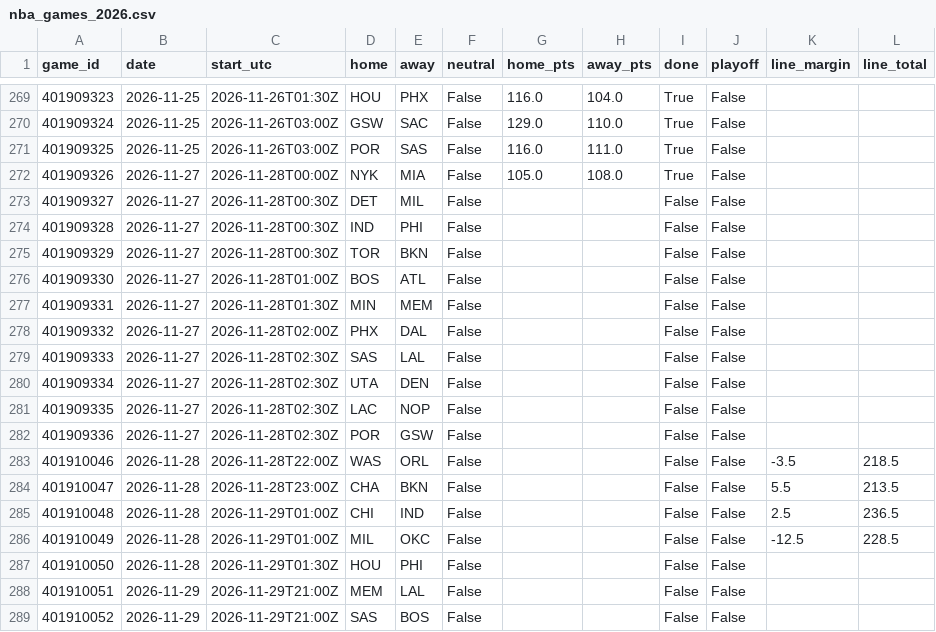
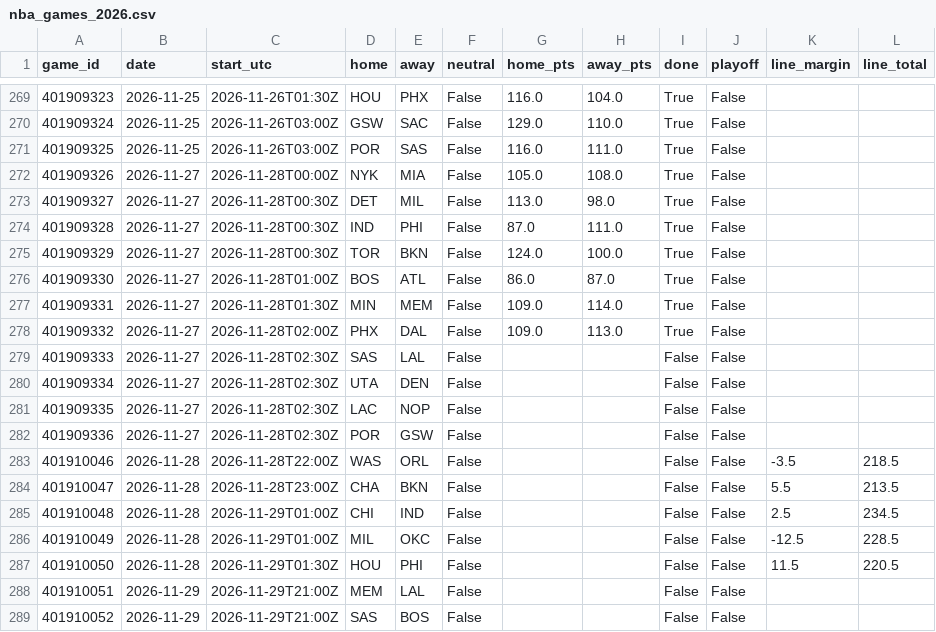
Before and after one commit to willyjo423/nfl-forecast, a CSV file: data/cache/nba_games_2026.csv, drawn as a sheet; only a part is shown, gaps mark what is left out.

```diff
--- a/data/cache/nba_games_2026.csv
+++ b/data/cache/nba_games_2026.csv
@@ -272,8 +272,8 @@ game_id,date,start_utc,home,away,neutral,home_pts,away_pts,done,playoff,line_mar
 401909326,2026-11-27,2026-11-28T00:00Z,NYK,MIA,False,105.0,108.0,True,False,,
-401909327,2026-11-27,2026-11-28T00:30Z,DET,MIL,False,,,False,False,,
-401909328,2026-11-27,2026-11-28T00:30Z,IND,PHI,False,,,False,False,,
-401909329,2026-11-27,2026-11-28T00:30Z,TOR,BKN,False,,,False,False,,
-401909330,2026-11-27,2026-11-28T01:00Z,BOS,ATL,False,,,False,False,,
-401909331,2026-11-27,2026-11-28T01:30Z,MIN,MEM,False,,,False,False,,
-401909332,2026-11-27,2026-11-28T02:00Z,PHX,DAL,False,,,False,False,,
+401909327,2026-11-27,2026-11-28T00:30Z,DET,MIL,False,113.0,98.0,True,False,,
+401909328,2026-11-27,2026-11-28T00:30Z,IND,PHI,False,87.0,111.0,True,False,,
+401909329,2026-11-27,2026-11-28T00:30Z,TOR,BKN,False,124.0,100.0,True,False,,
+401909330,2026-11-27,2026-11-28T01:00Z,BOS,ATL,False,86.0,87.0,True,False,,
+401909331,2026-11-27,2026-11-28T01:30Z,MIN,MEM,False,109.0,114.0,True,False,,
+401909332,2026-11-27,2026-11-28T02:00Z,PHX,DAL,False,109.0,113.0,True,False,,
 401909333,2026-11-27,2026-11-28T02:30Z,SAS,LAL,False,,,False,False,,
@@ -284,5 +284,5 @@ game_id,date,start_utc,home,away,neutral,home_pts,away_pts,done,playoff,line_mar
 401910047,2026-11-28,2026-11-28T23:00Z,CHA,BKN,False,,,False,False,5.5,213.5
-401910048,2026-11-28,2026-11-29T01:00Z,CHI,IND,False,,,False,False,2.5,236.5
+401910048,2026-11-28,2026-11-29T01:00Z,CHI,IND,False,,,False,False,2.5,234.5
 401910049,2026-11-28,2026-11-29T01:00Z,MIL,OKC,False,,,False,False,-12.5,228.5
-401910050,2026-11-28,2026-11-29T01:30Z,HOU,PHI,False,,,False,False,,
+401910050,2026-11-28,2026-11-29T01:30Z,HOU,PHI,False,,,False,False,11.5,220.5
 401910051,2026-11-29,2026-11-29T21:00Z,MEM,LAL,False,,,False,False,,
```
Also changed, not shown: data/cache/nhl_games_2026.csv, data/cache/nhl_goalies_2026.csv, 6 other files.
